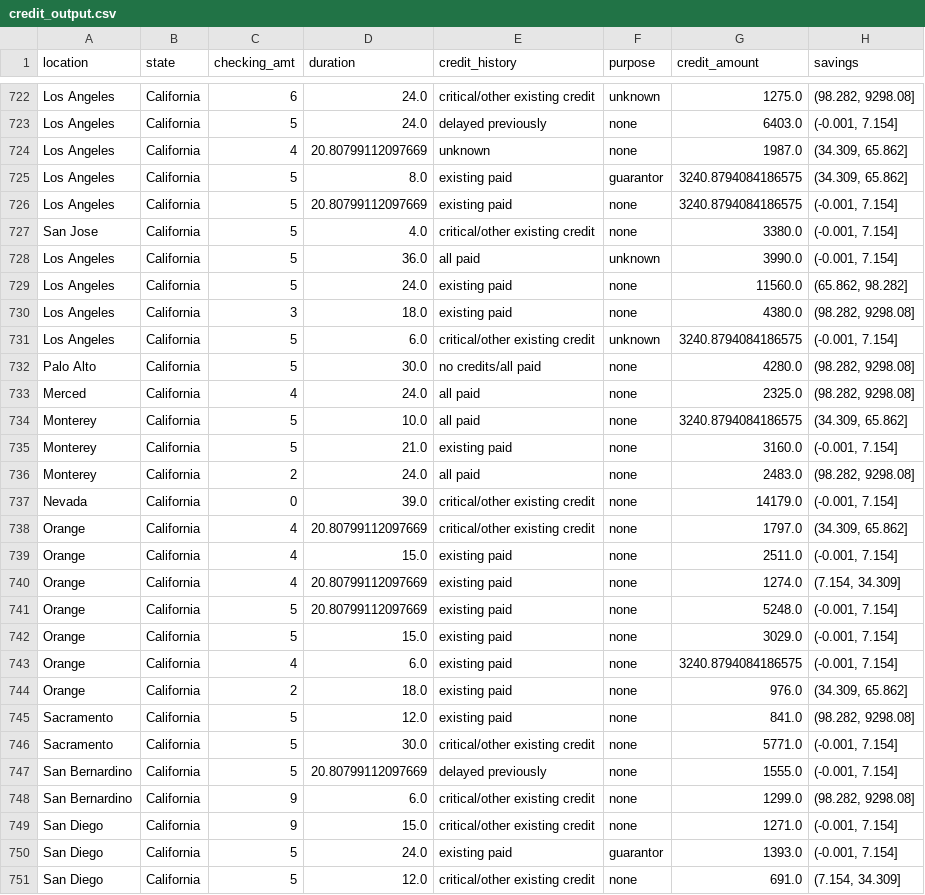
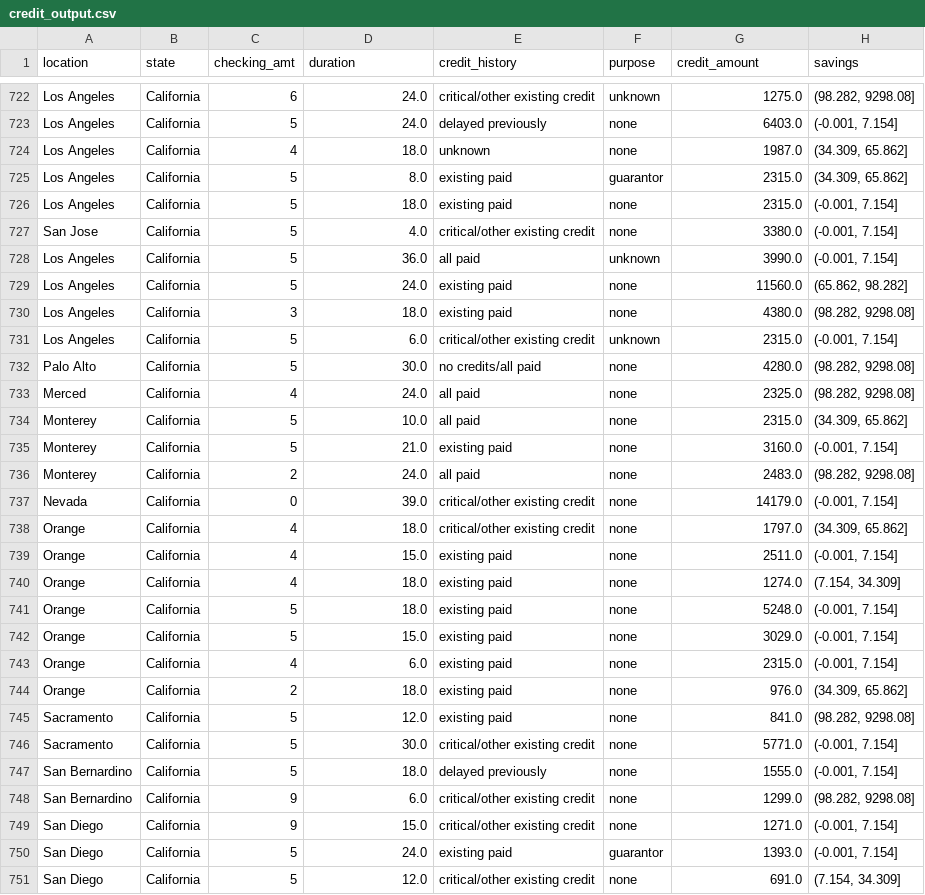
Before and after one commit to EliVerbrugge/CS5402-HW7, a CSV file: data/credit_output.csv, drawn as a sheet; only a part is shown, gaps mark what is left out; the diff covers the shown part only; the diff names each change by its address in the sheet, - before the commit and + after, or states it on an @@ line.

```diff
--- a/data/credit_output.csv
+++ b/data/credit_output.csv
-D724 (duration): 20.80799112097669
+D724 (duration): 18.0
-G725:G726 (credit_amount): 3240.8794084186575
+G725:G726 (credit_amount): 2315.0
-D726 (duration): 20.80799112097669
+D726 (duration): 18.0
-G731 (credit_amount): 3240.8794084186575
+G731 (credit_amount): 2315.0
-G734 (credit_amount): 3240.8794084186575
+G734 (credit_amount): 2315.0
-D738 (duration): 20.80799112097669
+D738 (duration): 18.0
-D740:D741 (duration): 20.80799112097669
+D740:D741 (duration): 18.0
-G743 (credit_amount): 3240.8794084186575
+G743 (credit_amount): 2315.0
-D747 (duration): 20.80799112097669
+D747 (duration): 18.0
```
Also changed, not shown: 189 edited cells elsewhere in this file, 3 other files.
